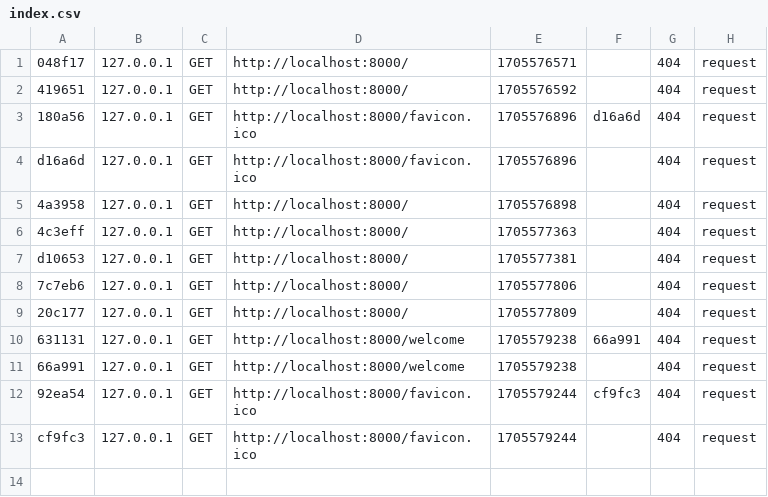
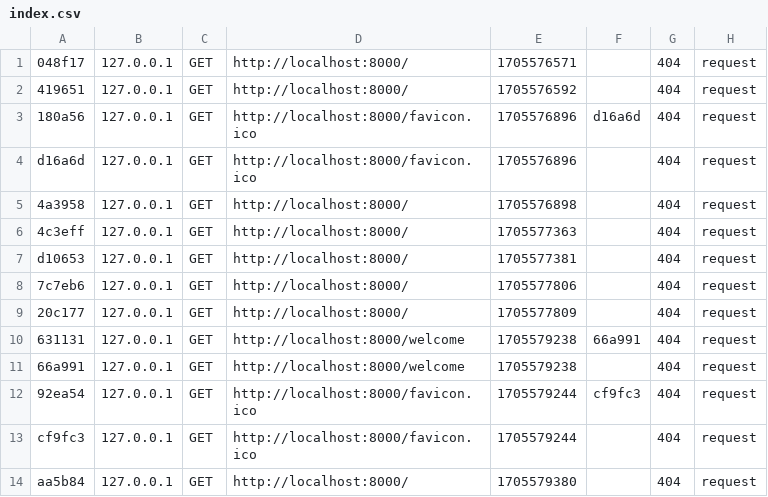
Before and after one commit to agence2dav/oc6, a CSV file: var/cache/dev/profiler/index.csv, drawn as a sheet; the diff names each change by its address in the sheet, - before the commit and + after, or states it on an @@ line.

```diff
--- a/var/cache/dev/profiler/index.csv
+++ b/var/cache/dev/profiler/index.csv
+row 14: aa5b84 | 127.0.0.1 | GET | http://localhost:8000/ | 1705579380 |  | 404 | request
```
Also changed, not shown: 2 other files.
